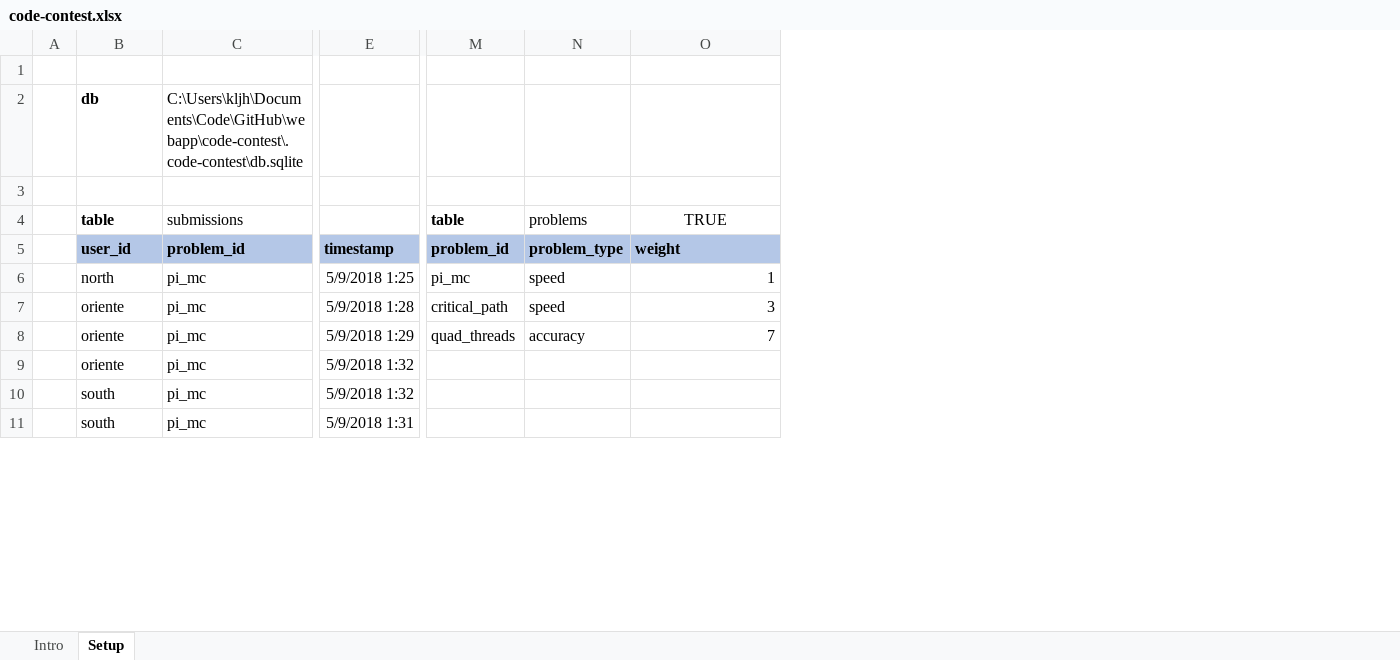
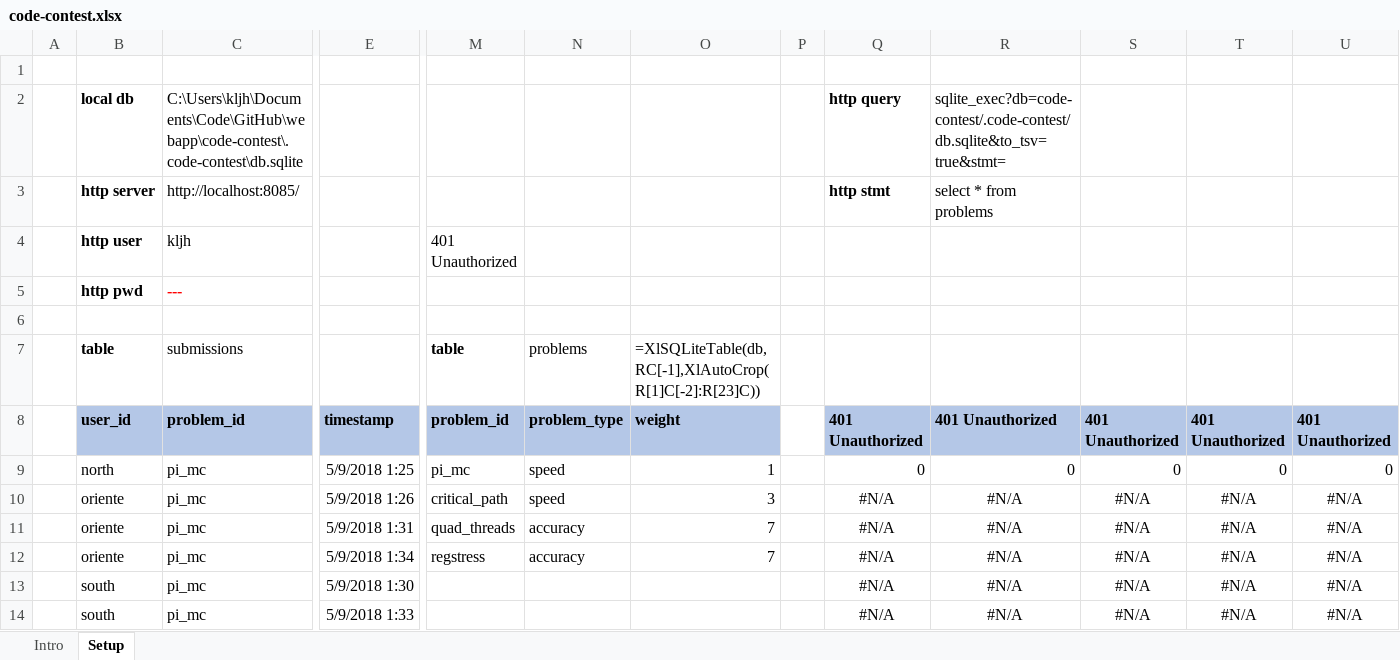
Before and after one commit to kljh/submarine, an Excel workbook: code-contest/code-contest.xlsx, sheet Setup, drawn as a sheet; only a part is shown, gaps mark what is left out; values as stored, in another font and other column widths than the file's, no borders; addresses are those after the commit; rows hold the shown columns only; the diff covers the shown part only; the diff names each change by its address in the sheet, - before the commit and + after, or states it on an @@ line.

```diff
--- a/code-contest/code-contest.xlsx (sheet Setup)
+++ b/code-contest/code-contest.xlsx (sheet Setup)
+column P, empty
+column Q, row 2: http query; rows 8-14: 401 Unauthorized | 0 | #N/A | #N/A | #N/A | #N/A | #N/A
+column R, row 2: sqlite_exec?db=code-contest/.code-contest/db.sqlite&to_tsv=true&stmt=; rows 8-14: 401 Unauthorized | 0 | #N/A | #N/A | #N/A | #N/A | #N/A
+column S, rows 8-14: 401 Unauthorized | 0 | #N/A | #N/A | #N/A | #N/A | #N/A
+column T, rows 8-14: 401 Unauthorized | 0 | #N/A | #N/A | #N/A | #N/A | #N/A
+column U, rows 8-14: 401 Unauthorized | 0 | #N/A | #N/A | #N/A | #N/A | #N/A
-B2: db
+B2: local db
+row 3:  | http server | http://localhost:8085/ |  |  |  |  |  | http stmt | select * from problems
+row 4:  | http user | kljh |  | 401 Unauthorized
+row 5:  | http pwd | ---
-O7: TRUE
+O7: =XlSQLiteTable(db,RC[-1],XlAutoCrop(R[1]C[-2]:R[23]C))
-O7 alignment: center
+O7 alignment: left
-E10: 5/9/2018 1:28
+E10: 5/9/2018 1:26
-E11: 5/9/2018 1:29
+E11: 5/9/2018 1:31
-E12: 5/9/2018 1:32
+E12: 5/9/2018 1:34
-M12: (empty)
+M12: regstress
-N12: (empty)
+N12: accuracy
-O12: (empty)
+O12: 7
-E13: 5/9/2018 1:32
+E13: 5/9/2018 1:30
-E14: 5/9/2018 1:31
+E14: 5/9/2018 1:33
```
Also changed, not shown: 15 added rows and 1 edited cell elsewhere in this sheet, formulas that keep their value, 3 other files.
